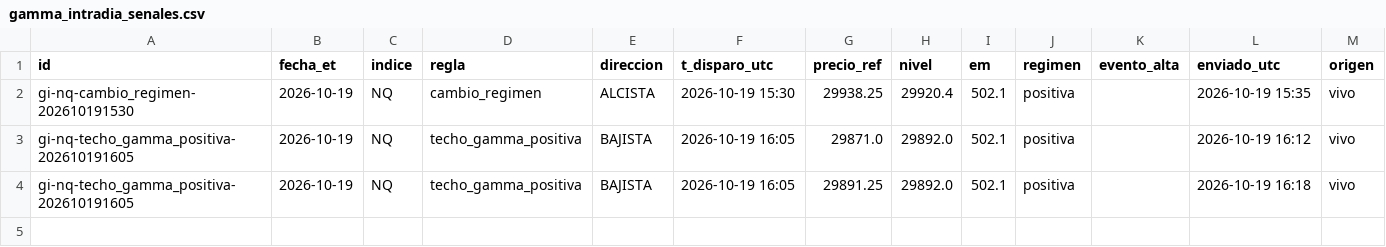
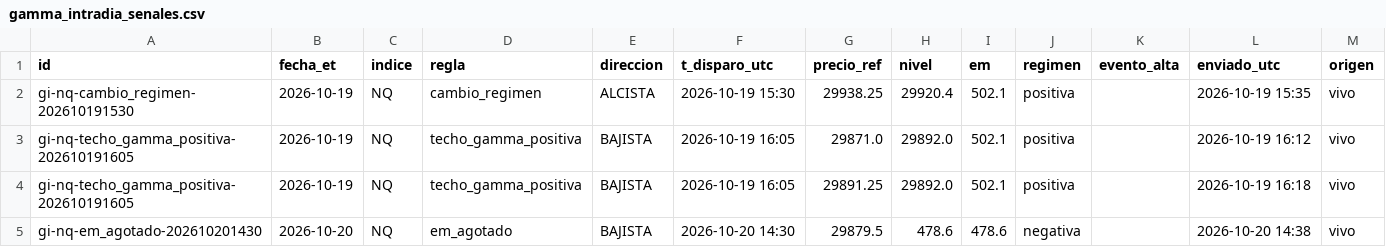
Before and after one commit to komonartisans-ops/nexora-terminal, a CSV file: data/gamma_intradia_senales.csv, drawn as a sheet.

Commit message:
gamma intradia 2026-10-20 14:38 UTC [skip ci]

```diff
--- a/data/gamma_intradia_senales.csv
+++ b/data/gamma_intradia_senales.csv
@@ -4 +4,2 @@ gi-nq-techo_gamma_positiva-202610191605,2026-10-19,NQ,techo_gamma_positiva,BAJIS
 gi-nq-techo_gamma_positiva-202610191605,2026-10-19,NQ,techo_gamma_positiva,BAJISTA,2026-10-19 16:05,29891.25,29892.0,502.1,positiva,,2026-10-19 16:18,vivo
+gi-nq-em_agotado-202610201430,2026-10-20,NQ,em_agotado,BAJISTA,2026-10-20 14:30,29879.5,478.6,478.6,negativa,,2026-10-20 14:38,vivo
```
Also changed, not shown: 1 other file.
